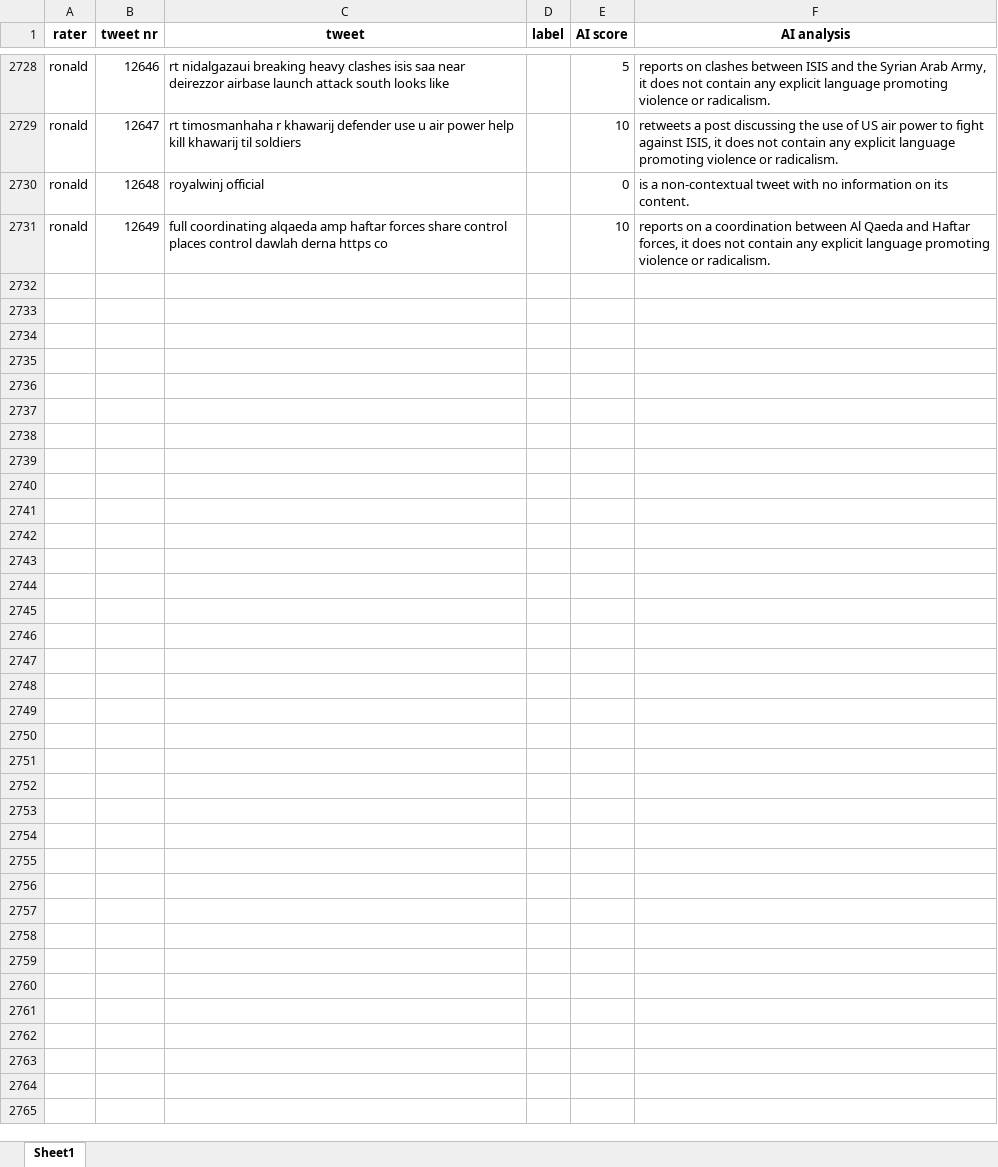
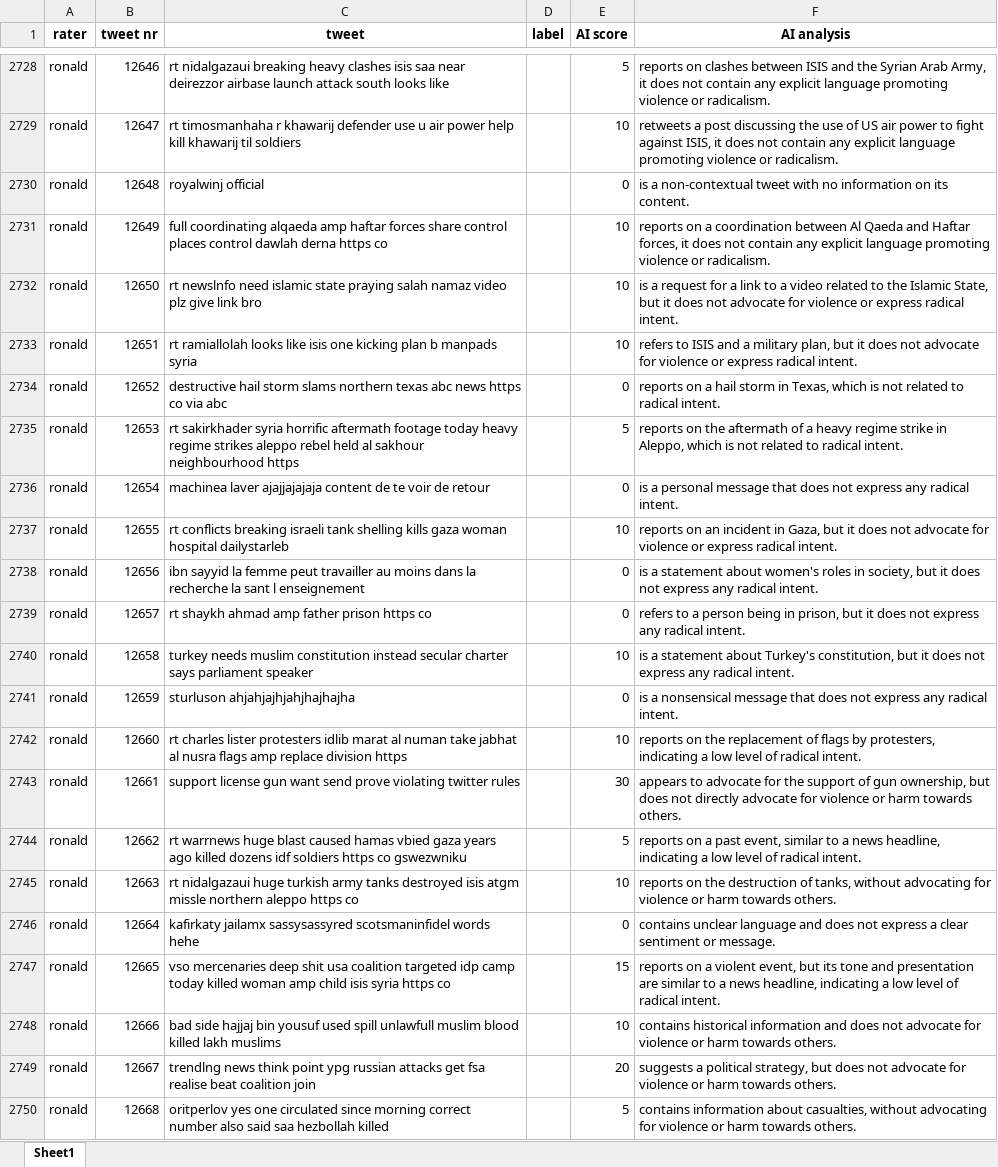
Before and after one commit to nronaldvdberg/integrify, an Excel workbook: Module_3_DataScience/homework7/twitter_group3 - Copy.xlsx, sheet Sheet1, drawn as a sheet; only a part is shown, gaps mark what is left out; values as stored, in another font and other column widths than the file's, no borders; the diff covers the shown part only; the diff names each change by its address in the sheet, - before the commit and + after, or states it on an @@ line.

```diff
--- a/Module_3_DataScience/homework7/twitter_group3 - Copy.xlsx (sheet Sheet1)
+++ b/Module_3_DataScience/homework7/twitter_group3 - Copy.xlsx (sheet Sheet1)
+row 2732: ronald | 12650 | rt newslnfo need islamic state praying salah namaz video plz give link bro |  | 10 | is a request for a link to a video related to the Islamic State, but it does not advocate for violence or express radical intent.
+row 2733: ronald | 12651 | rt ramiallolah looks like isis one kicking plan b manpads syria |  | 10 | refers to ISIS and a military plan, but it does not advocate for violence or express radical intent.
+row 2734: ronald | 12652 | destructive hail storm slams northern texas abc news https co via abc |  | 0 | reports on a hail storm in Texas, which is not related to radical intent.
+row 2735: ronald | 12653 | rt sakirkhader syria horrific aftermath footage today heavy regime strikes aleppo rebel held al sakhour neighbourhood https |  | 5 | reports on the aftermath of a heavy regime strike in Aleppo, which is not related to radical intent.
+row 2736: ronald | 12654 | machinea laver ajajjajajaja content de te voir de retour |  | 0 | is a personal message that does not express any radical intent.
+row 2737: ronald | 12655 | rt conflicts breaking israeli tank shelling kills gaza woman hospital dailystarleb |  | 10 | reports on an incident in Gaza, but it does not advocate for violence or express radical intent.
+row 2738: ronald | 12656 | ibn sayyid la femme peut travailler au moins dans la recherche la sant l enseignement |  | 0 | is a statement about women's roles in society, but it does not express any radical intent.
+row 2739: ronald | 12657 | rt shaykh ahmad amp father prison https co |  | 0 | refers to a person being in prison, but it does not express any radical intent.
+row 2740: ronald | 12658 | turkey needs muslim constitution instead secular charter says parliament speaker |  | 10 | is a statement about Turkey's constitution, but it does not express any radical intent.
+row 2741: ronald | 12659 | sturluson ahjahjajhjahjhajhajha |  | 0 | is a nonsensical message that does not express any radical intent.
+row 2742: ronald | 12660 | rt charles lister protesters idlib marat al numan take jabhat al nusra flags amp replace division https |  | 10 | reports on the replacement of flags by protesters, indicating a low level of radical intent.
+row 2743: ronald | 12661 | support license gun want send prove violating twitter rules |  | 30 | appears to advocate for the support of gun ownership, but does not directly advocate for violence or harm towards others.
+row 2744: ronald | 12662 | rt warrnews huge blast caused hamas vbied gaza years ago killed dozens idf soldiers https co gswezwniku |  | 5 | reports on a past event, similar to a news headline, indicating a low level of radical intent.
+row 2745: ronald | 12663 | rt nidalgazaui huge turkish army tanks destroyed isis atgm missle northern aleppo https co |  | 10 | reports on the destruction of tanks, without advocating for violence or harm towards others.
+row 2746: ronald | 12664 | kafirkaty jailamx sassysassyred scotsmaninfidel words hehe |  | 0 | contains unclear language and does not express a clear sentiment or message.
+row 2747: ronald | 12665 | vso mercenaries deep shit usa coalition targeted idp camp today killed woman amp child isis syria https co |  | 15 | reports on a violent event, but its tone and presentation are similar to a news headline, indicating a low level of radical intent.
+row 2748: ronald | 12666 | bad side hajjaj bin yousuf used spill unlawfull muslim blood killed lakh muslims |  | 10 | contains historical information and does not advocate for violence or harm towards others.
+row 2749: ronald | 12667 | trendlng news think point ypg russian attacks get fsa realise beat coalition join |  | 20 | suggests a political strategy, but does not advocate for violence or harm towards others.
+row 2750: ronald | 12668 | oritperlov yes one circulated since morning correct number also said saa hezbollah killed |  | 5 | contains information about casualties, without advocating for violence or harm towards others.
```
Also changed, not shown: 131 added rows and 23 edited cells elsewhere in this sheet, 2 other files.
